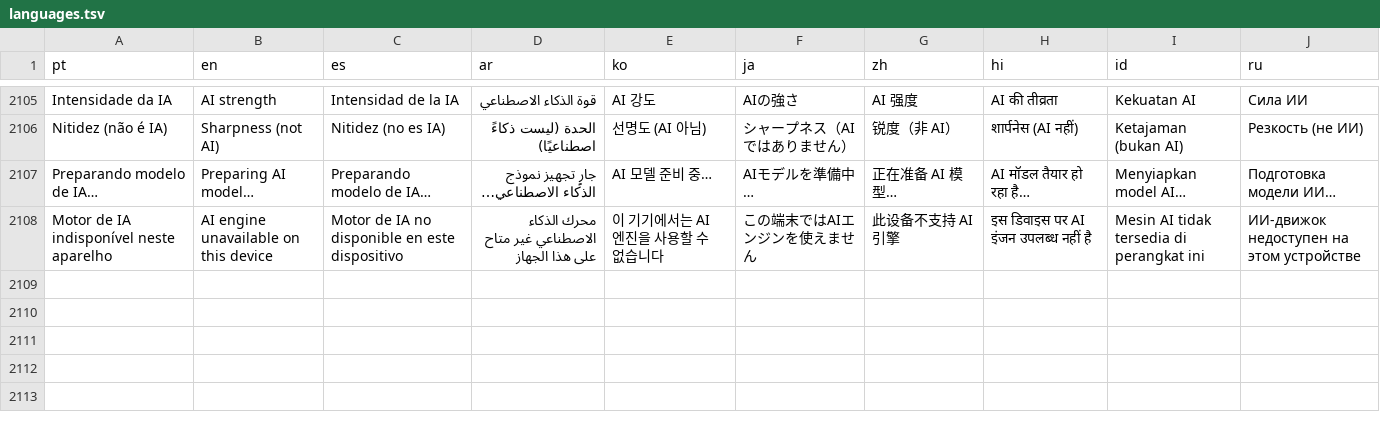
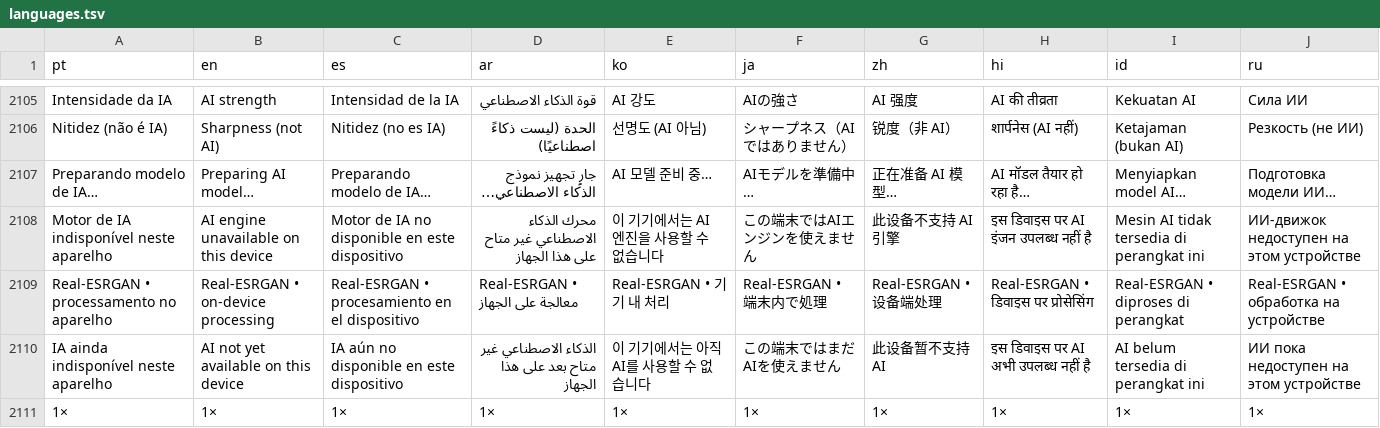
Before and after one commit to ueeruan/aurea, a TSV file: tool/languages.tsv, drawn as a sheet; only a part is shown, gaps mark what is left out; the diff names each change by its address in the sheet, - before the commit and + after, or states it on an @@ line.

```diff
--- a/tool/languages.tsv
+++ b/tool/languages.tsv
+row 2109: Real-ESRGAN • processamento no aparelho | Real-ESRGAN • on-device processing | Real-ESRGAN • procesamiento en el dispositivo | Real-ESRGAN • معالجة على الجهاز | Real-ESRGAN • 기기 내 처리 | Real-ESRGAN • 端末内で処理 | Real-ESRGAN • 设备端处理 | Real-ESRGAN • डिवाइस पर प्रोसेसिंग | Real-ESRGAN • diproses di perangkat | Real-ESRGAN • обработка на устройстве
+row 2110: IA ainda indisponível neste aparelho | AI not yet available on this device | IA aún no disponible en este dispositivo | الذكاء الاصطناعي غير متاح بعد على هذا الجهاز | 이 기기에서는 아직 AI를 사용할 수 없습니다 | この端末ではまだAIを使えません | 此设备暂不支持 AI | इस डिवाइस पर AI अभी उपलब्ध नहीं है | AI belum tersedia di perangkat ini | ИИ пока недоступен на этом устройстве
+row 2111: 1× | 1× | 1× | 1× | 1× | 1× | 1× | 1× | 1× | 1×
```
Also changed, not shown: 2 other files.
